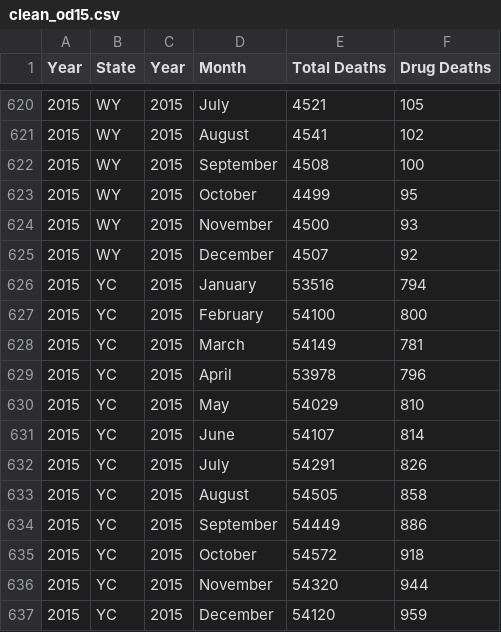
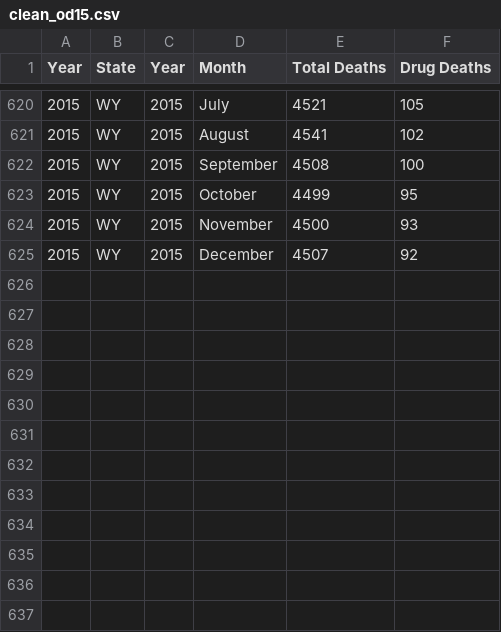
Before and after one commit to MTDahmer/Project1, a CSV file: Presentation/Clean/clean_od15.csv, drawn as a sheet; only a part is shown, gaps mark what is left out.

```diff
--- a/Presentation/Clean/clean_od15.csv
+++ b/Presentation/Clean/clean_od15.csv
@@ -625,13 +625 @@ Year,State,Year,Month,Total Deaths,Drug Deaths
 2015,WY,2015,December,4507,92
-2015,YC,2015,January,53516,794
-2015,YC,2015,February,54100,800
-2015,YC,2015,March,54149,781
-2015,YC,2015,April,53978,796
-2015,YC,2015,May,54029,810
-2015,YC,2015,June,54107,814
-2015,YC,2015,July,54291,826
-2015,YC,2015,August,54505,858
-2015,YC,2015,September,54449,886
-2015,YC,2015,October,54572,918
-2015,YC,2015,November,54320,944
-2015,YC,2015,December,54120,959
```
Also changed, not shown: Presentation/Clean/clean_od16.csv, 2 other files.
